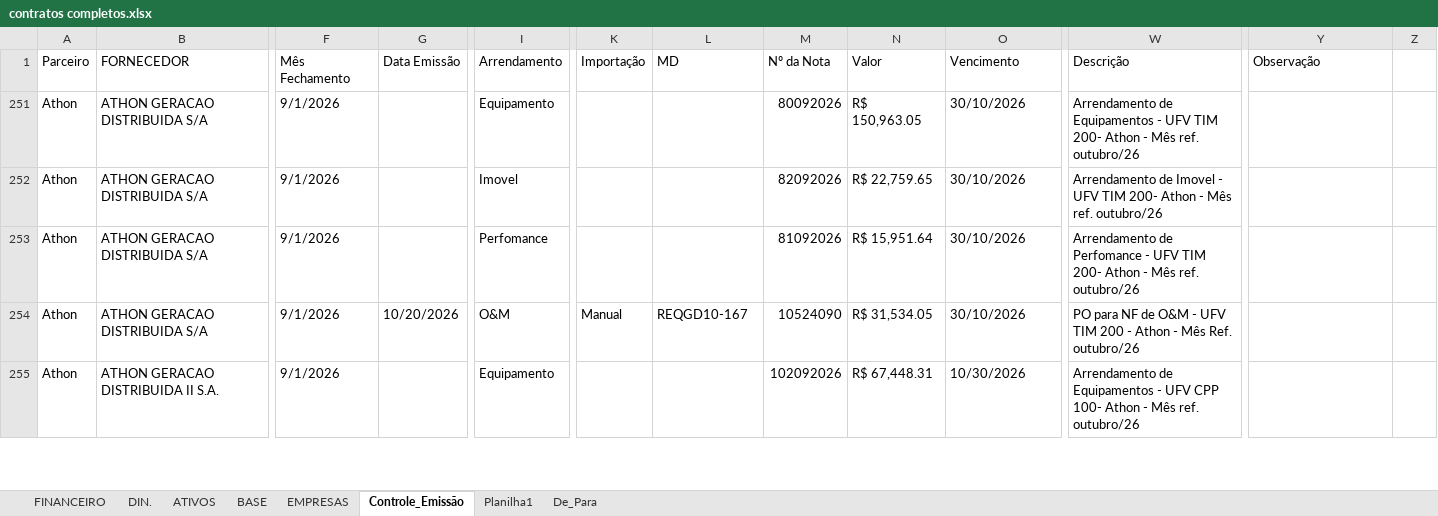
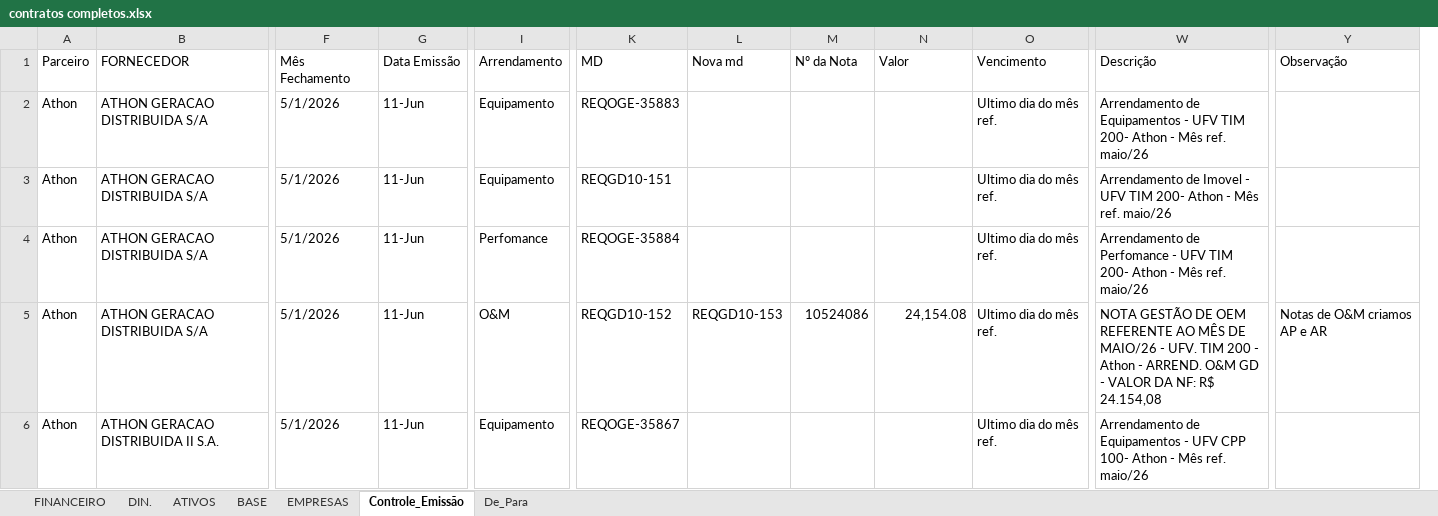
Before and after one commit to omega-energia-analytics/retail-backoffice-automations, an Excel workbook: scripts/jobs_backoffice/faturamento_parceiros/contratos completos.xlsx, sheet Controle_Emissão, drawn as a sheet; only a part is shown, gaps mark what is left out; values as stored, in another font and other column widths than the file's, no cell formats; removed rows and columns are numbered as before the commit, all else as after; the diff covers the shown part only; the diff names each change by its address in the sheet, - before the commit and + after, or states it on an @@ line.

```diff
--- a/scripts/jobs_backoffice/faturamento_parceiros/contratos completos.xlsx (sheet Controle_Emissão)
+++ b/scripts/jobs_backoffice/faturamento_parceiros/contratos completos.xlsx (sheet Controle_Emissão)
-sheet tab: Planilha1
-column K (Importação), row 254: Manual
+column L (Nova md), row 5: REQGD10-153
-column Z, empty
-F2:F6 (Mês Fechamento): 9/1/2026
+F2:F6 (Mês Fechamento): 5/1/2026
-G2:G4 (Data Emissão): (empty)
+G2:G4 (Data Emissão): 11-Jun
-K2 (MD): (empty)
+K2 (MD): REQOGE-35883
-M2 (Nº da Nota): 80092026
+M2 (Nº da Nota): (empty)
-N2 (Valor): R$ 150,963.05
+N2 (Valor): (empty)
-O2:O5 (Vencimento): 30/10/2026
+O2:O5 (Vencimento): Ultimo dia do mês ref.
-W2 (Descrição): …Mês ref. outubro/26
+W2 (Descrição): …Mês ref. maio/26
-I3 (Arrendamento): Imovel
+I3 (Arrendamento): Equipamento
-K3 (MD): (empty)
+K3 (MD): REQGD10-151
-M3 (Nº da Nota): 82092026
+M3 (Nº da Nota): (empty)
-N3 (Valor): R$ 22,759.65
+N3 (Valor): (empty)
-W3 (Descrição): …Mês ref. outubro/26
+W3 (Descrição): …Mês ref. maio/26
-K4 (MD): (empty)
+K4 (MD): REQOGE-35884
-M4 (Nº da Nota): 81092026
+M4 (Nº da Nota): (empty)
-N4 (Valor): R$ 15,951.64
+N4 (Valor): (empty)
-W4 (Descrição): …Mês ref. outubro/26
+W4 (Descrição): …Mês ref. maio/26
-G5 (Data Emissão): 10/20/2026
+G5 (Data Emissão): 11-Jun
-K5 (MD): REQGD10-167
+K5 (MD): REQGD10-152
-M5 (Nº da Nota): 10524090
+M5 (Nº da Nota): 10524086
-N5 (Valor): R$ 31,534.05
+N5 (Valor): 24,154.08
-W5 (Descrição): PO para NF de O&M - UFV TIM 200 - Athon - Mês Ref. outubro/26
+W5 (Descrição): NOTA GESTÃO DE OEM REFERENTE AO MÊS DE MAIO/26 - UFV. TIM 200 - Athon - ARREND. O&M GD - VALOR DA NF: R$ 24.154,08
-Y5 (Observação): (empty)
+Y5 (Observação): Notas de O&M criamos AP e AR
-G6 (Data Emissão): (empty)
+G6 (Data Emissão): 11-Jun
-K6 (MD): (empty)
+K6 (MD): REQOGE-35867
-M6 (Nº da Nota): 102092026
+M6 (Nº da Nota): (empty)
-N6 (Valor): R$ 67,448.31
+N6 (Valor): (empty)
-O6 (Vencimento): 10/30/2026
+O6 (Vencimento): Ultimo dia do mês ref.
-W6 (Descrição): …Mês ref. outubro/26
+W6 (Descrição): …Mês ref. maio/26
```
Also changed, not shown: 13 removed rows, 2 hidden or unhidden rows and 431 edited cells elsewhere in this sheet, sheet ATIVOS, sheet EMPRESAS, sheet De_Para, cell formats, hidden cells, scripts/jobs_backoffice/faturamento_parceiros/CreateQuickInvoices.xlsm.
